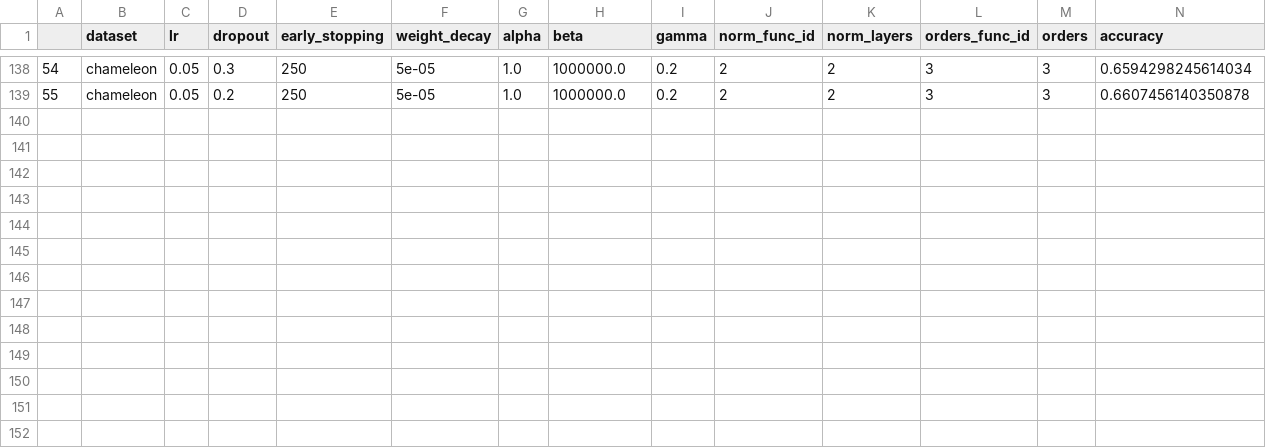
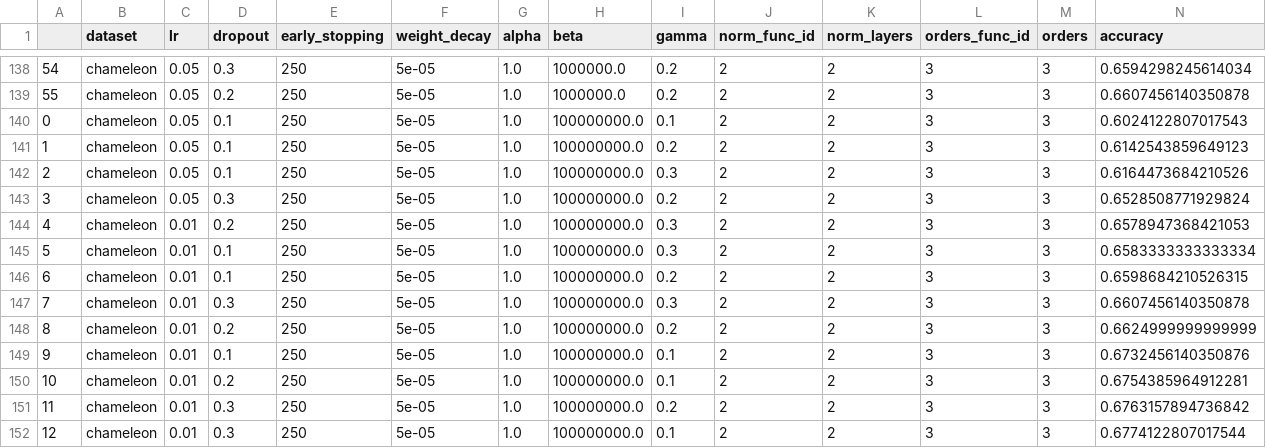
Before and after one commit to RecklessRonan/GNN-experiments, a CSV file: pygcn/results/mlpnorm_result_chameleon.csv, drawn as a sheet; only a part is shown, gaps mark what is left out.

```diff
--- a/pygcn/results/mlpnorm_result_chameleon.csv
+++ b/pygcn/results/mlpnorm_result_chameleon.csv
@@ -139 +139,14 @@
 55,chameleon,0.05,0.2,250,5e-05,1.0,1000000.0,0.2,2,2,3,3,0.6607456140350878
+0,chameleon,0.05,0.1,250,5e-05,1.0,100000000.0,0.1,2,2,3,3,0.6024122807017543
+1,chameleon,0.05,0.1,250,5e-05,1.0,100000000.0,0.2,2,2,3,3,0.6142543859649123
+2,chameleon,0.05,0.1,250,5e-05,1.0,100000000.0,0.3,2,2,3,3,0.6164473684210526
+3,chameleon,0.05,0.3,250,5e-05,1.0,100000000.0,0.2,2,2,3,3,0.6528508771929824
+4,chameleon,0.01,0.2,250,5e-05,1.0,100000000.0,0.3,2,2,3,3,0.6578947368421053
+5,chameleon,0.01,0.1,250,5e-05,1.0,100000000.0,0.3,2,2,3,3,0.6583333333333334
+6,chameleon,0.01,0.1,250,5e-05,1.0,100000000.0,0.2,2,2,3,3,0.6598684210526315
+7,chameleon,0.01,0.3,250,5e-05,1.0,100000000.0,0.3,2,2,3,3,0.6607456140350878
+8,chameleon,0.01,0.2,250,5e-05,1.0,100000000.0,0.2,2,2,3,3,0.6624999999999999
+9,chameleon,0.01,0.1,250,5e-05,1.0,100000000.0,0.1,2,2,3,3,0.6732456140350876
+10,chameleon,0.01,0.2,250,5e-05,1.0,100000000.0,0.1,2,2,3,3,0.6754385964912281
+11,chameleon,0.01,0.3,250,5e-05,1.0,100000000.0,0.2,2,2,3,3,0.6763157894736842
+12,chameleon,0.01,0.3,250,5e-05,1.0,100000000.0,0.1,2,2,3,3,0.6774122807017544
```
Also changed, not shown: pygcn/results/mlpnorm_result_texas.csv, 17 other files.
